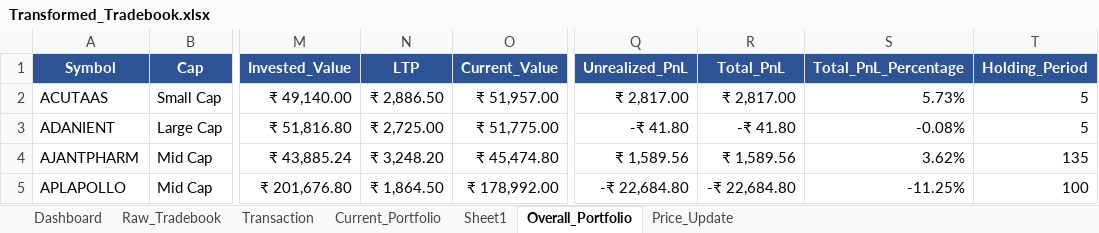
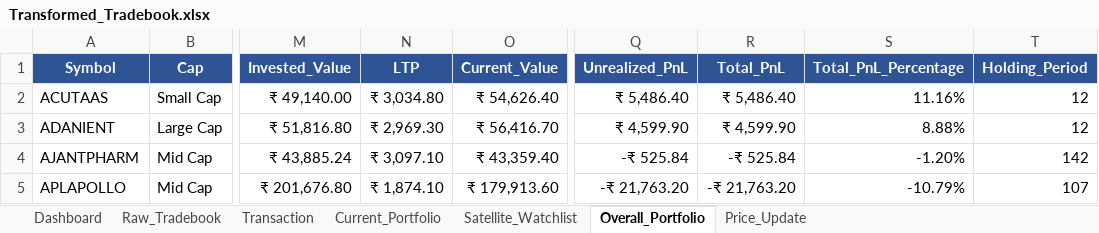
Before and after one commit to murali-1975/stockjournal, an Excel workbook: Transformed_Tradebook.xlsx, sheet Overall_Portfolio, drawn as a sheet; only a part is shown, gaps mark what is left out; values as stored, in another font and other column widths than the file's, no borders; the diff covers the shown part only; the diff names each change by its address in the sheet, - before the commit and + after, or states it on an @@ line.

```diff
--- a/Transformed_Tradebook.xlsx (sheet Overall_Portfolio)
+++ b/Transformed_Tradebook.xlsx (sheet Overall_Portfolio)
-sheet tab: Sheet1
+sheet tab: Satellite_Watchlist
-N2 (LTP): ₹ 2,886.50
+N2 (LTP): ₹ 3,034.80
-O2 (Current_Value): ₹ 51,957.00
+O2 (Current_Value): ₹ 54,626.40
-Q2 (Unrealized_PnL): ₹ 2,817.00
+Q2 (Unrealized_PnL): ₹ 5,486.40
-R2 (Total_PnL): ₹ 2,817.00
+R2 (Total_PnL): ₹ 5,486.40
-S2 (Total_PnL_Percentage): 5.73%
+S2 (Total_PnL_Percentage): 11.16%
-T2:T3 (Holding_Period): 5
+T2:T3 (Holding_Period): 12
-N3 (LTP): ₹ 2,725.00
+N3 (LTP): ₹ 2,969.30
-O3 (Current_Value): ₹ 51,775.00
+O3 (Current_Value): ₹ 56,416.70
-Q3 (Unrealized_PnL): -₹ 41.80
+Q3 (Unrealized_PnL): ₹ 4,599.90
-R3 (Total_PnL): -₹ 41.80
+R3 (Total_PnL): ₹ 4,599.90
-S3 (Total_PnL_Percentage): -0.08%
+S3 (Total_PnL_Percentage): 8.88%
-N4 (LTP): ₹ 3,248.20
+N4 (LTP): ₹ 3,097.10
-O4 (Current_Value): ₹ 45,474.80
+O4 (Current_Value): ₹ 43,359.40
-Q4 (Unrealized_PnL): ₹ 1,589.56
+Q4 (Unrealized_PnL): -₹ 525.84
-R4 (Total_PnL): ₹ 1,589.56
+R4 (Total_PnL): -₹ 525.84
-S4 (Total_PnL_Percentage): 3.62%
+S4 (Total_PnL_Percentage): -1.20%
-T4 (Holding_Period): 135
+T4 (Holding_Period): 142
-N5 (LTP): ₹ 1,864.50
+N5 (LTP): ₹ 1,874.10
-O5 (Current_Value): ₹ 178,992.00
+O5 (Current_Value): ₹ 179,913.60
-Q5 (Unrealized_PnL): -₹ 22,684.80
+Q5 (Unrealized_PnL): -₹ 21,763.20
-R5 (Total_PnL): -₹ 22,684.80
+R5 (Total_PnL): -₹ 21,763.20
-S5 (Total_PnL_Percentage): -11.25%
+S5 (Total_PnL_Percentage): -10.79%
-T5 (Holding_Period): 100
+T5 (Holding_Period): 107
```
Also changed, not shown: 2 added rows and 303 edited cells elsewhere in this sheet, sheet Dashboard, sheet Current_Portfolio, sheet Price_Update, sheet Transaction, sheet Raw_Tradebook, formulas that keep their value, Equity_Master.xlsx, Tradebook Template.xlsx, 15 other files.
